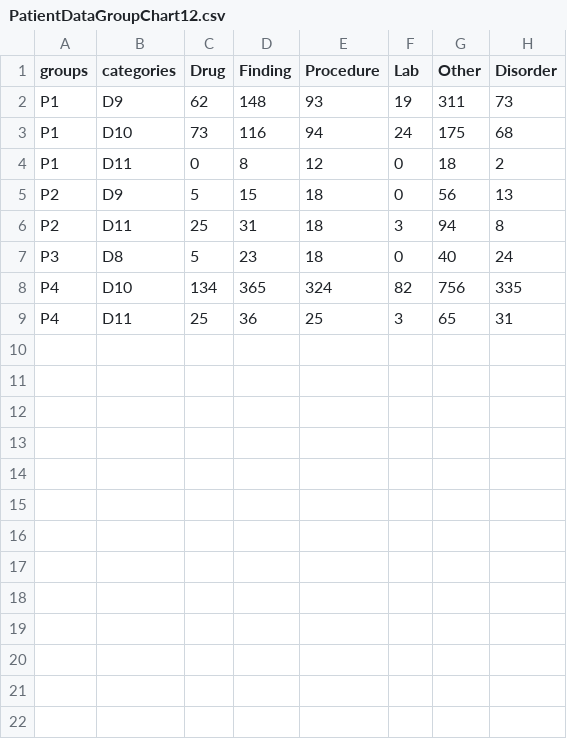
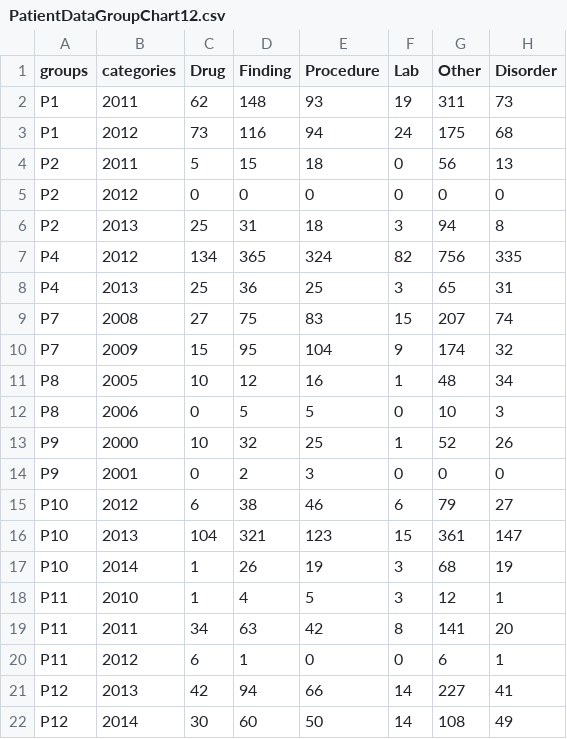
Before and after one commit to Saja-alawneh/d3_data, a CSV file: PatientDataGroupChart12.csv, drawn as a sheet.

Commit message:
Add files via upload

```diff
--- a/PatientDataGroupChart12.csv
+++ b/PatientDataGroupChart12.csv
@@ -1,9 +1,22 @@
 groups,categories,Drug,Finding,Procedure,Lab,Other,Disorder
-P1,D9,62,148,93,19,311,73
-P1,D10,73,116,94,24,175,68
-P1,D11,0,8,12,0,18,2
-P2,D9,5,15,18,0,56,13
-P2,D11,25,31,18,3,94,8
-P3,D8,5,23,18,0,40,24
-P4,D10,134,365,324,82,756,335
-P4,D11,25,36,25,3,65,31
+P1,2011,62,148,93,19,311,73
+P1,2012,73,116,94,24,175,68
+P2,2011,5,15,18,0,56,13
+P2,2012,0,0,0,0,0,0
+P2,2013,25,31,18,3,94,8
+P4,2012,134,365,324,82,756,335
+P4,2013,25,36,25,3,65,31
+P7,2008,27,75,83,15,207,74
+P7,2009,15,95,104,9,174,32
+P8,2005,10,12,16,1,48,34
+P8,2006,0,5,5,0,10,3
+P9,2000,10,32,25,1,52,26
+P9,2001,0,2,3,0,0,0
+P10,2012,6,38,46,6,79,27
+P10,2013,104,321,123,15,361,147
+P10,2014,1,26,19,3,68,19
+P11,2010,1,4,5,3,12,1
+P11,2011,34,63,42,8,141,20
+P11,2012,6,1,0,0,6,1
+P12,2013,42,94,66,14,227,41
+P12,2014,30,60,50,14,108,49
```
